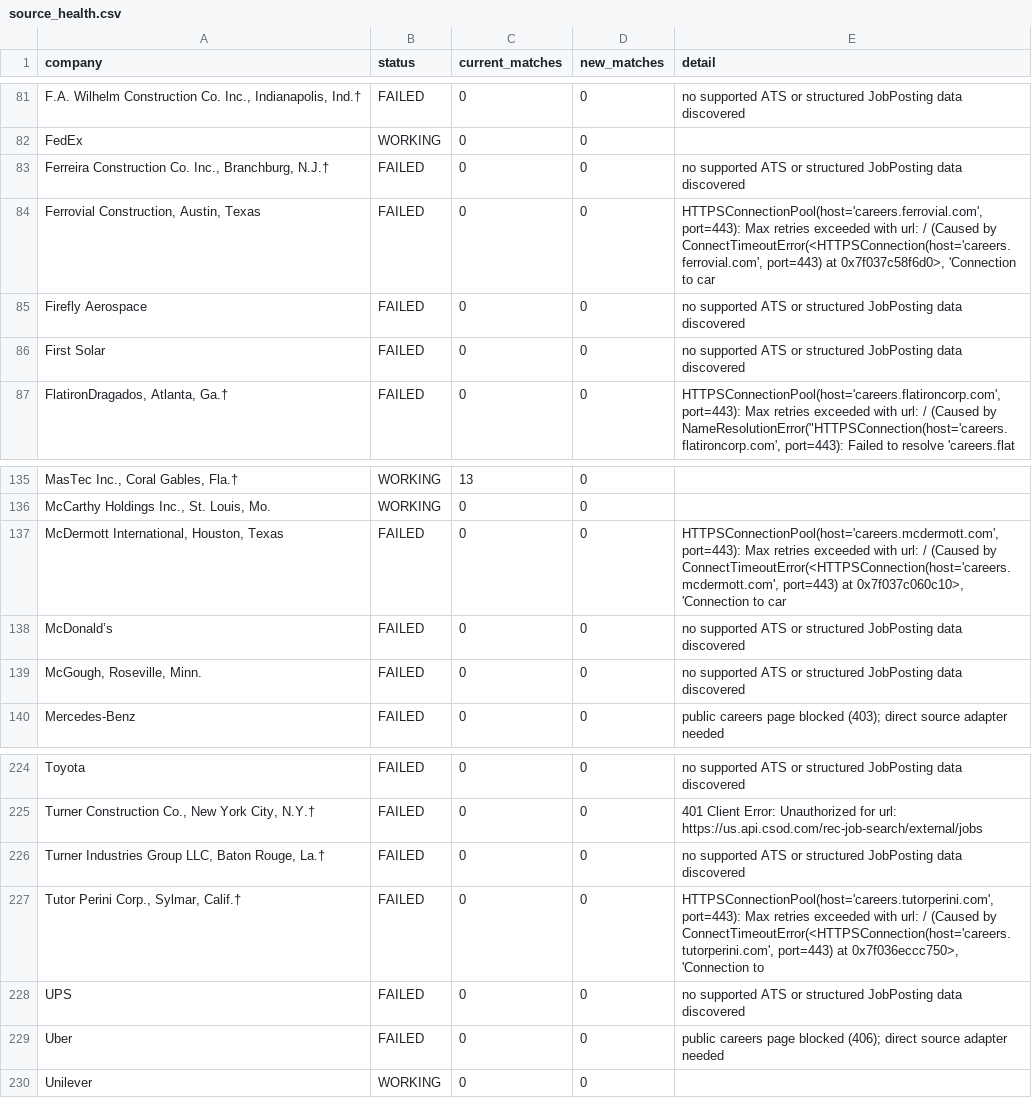
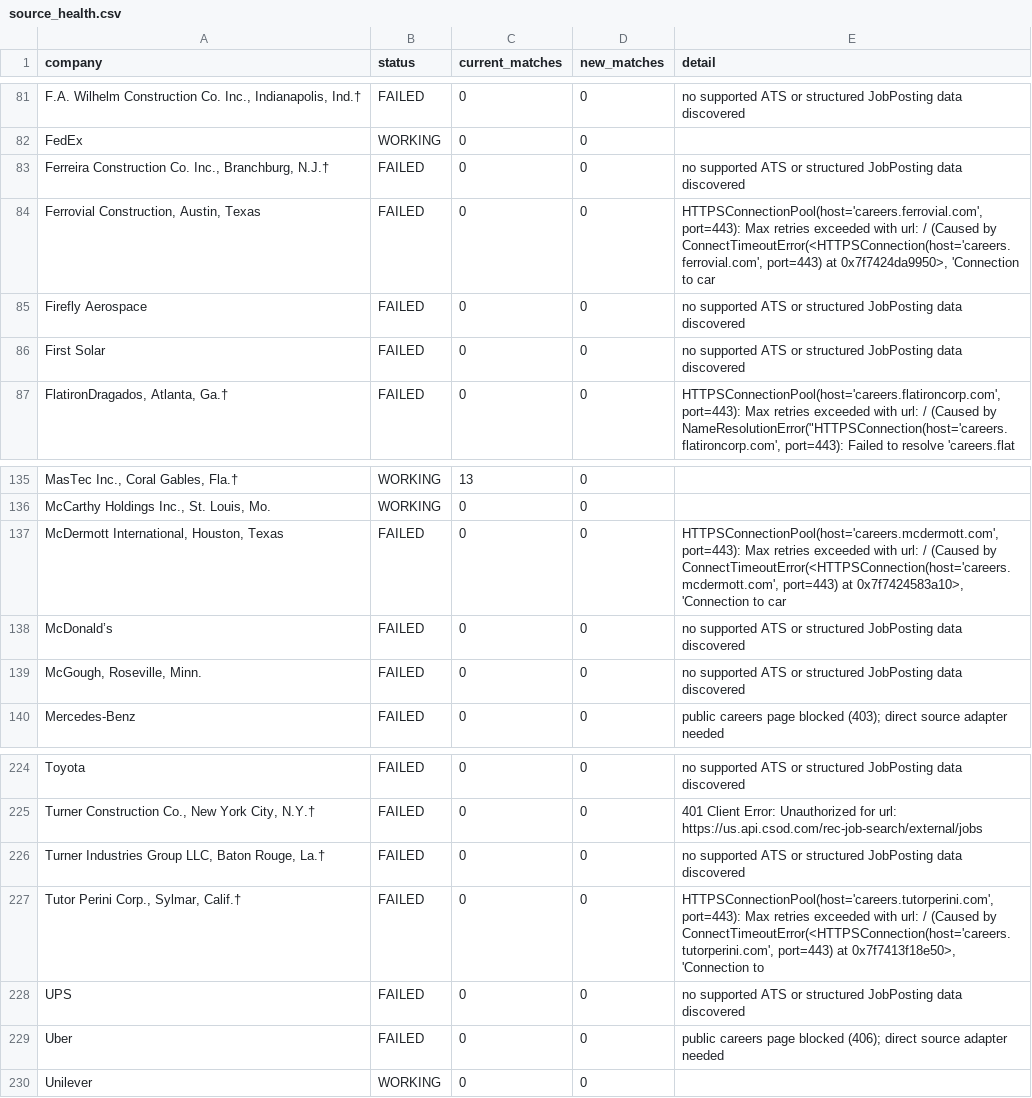
Before and after one commit to harsha271199/jp, a CSV file: source_health.csv, drawn as a sheet; only a part is shown, gaps mark what is left out; the diff names each change by its address in the sheet, - before the commit and + after, or states it on an @@ line.

```diff
--- a/source_health.csv
+++ b/source_health.csv
-E84 (detail): …port=443) at 0x7f037c58f6d0>, 'Connection to…
+E84 (detail): …port=443) at 0x7f7424da9950>, 'Connection to…
-E137 (detail): …port=443) at 0x7f037c060c10>, 'Connection to…
+E137 (detail): …port=443) at 0x7f7424583a10>, 'Connection to…
-E227 (detail): …port=443) at 0x7f036eccc750>, 'Connection to
+E227 (detail): …port=443) at 0x7f7413f18e50>, 'Connection to
```
